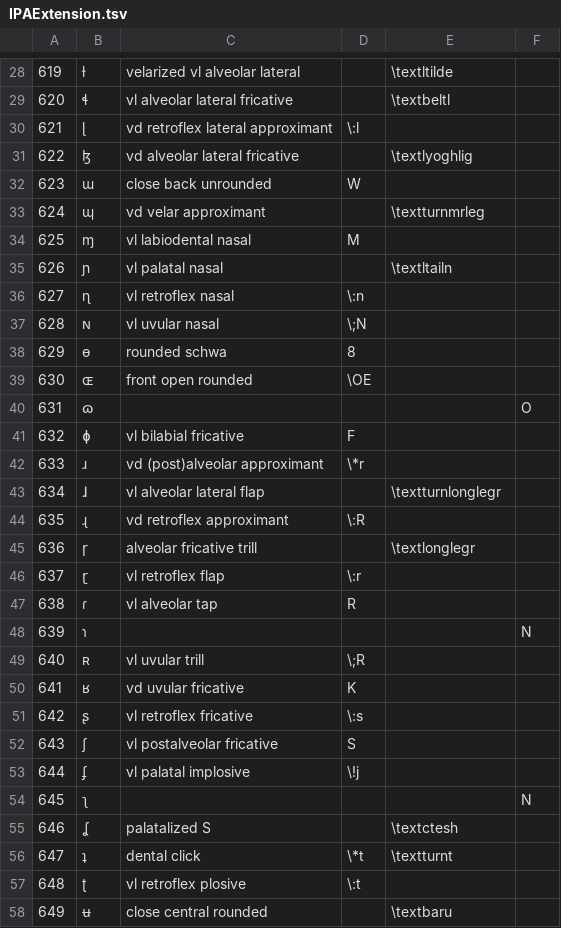
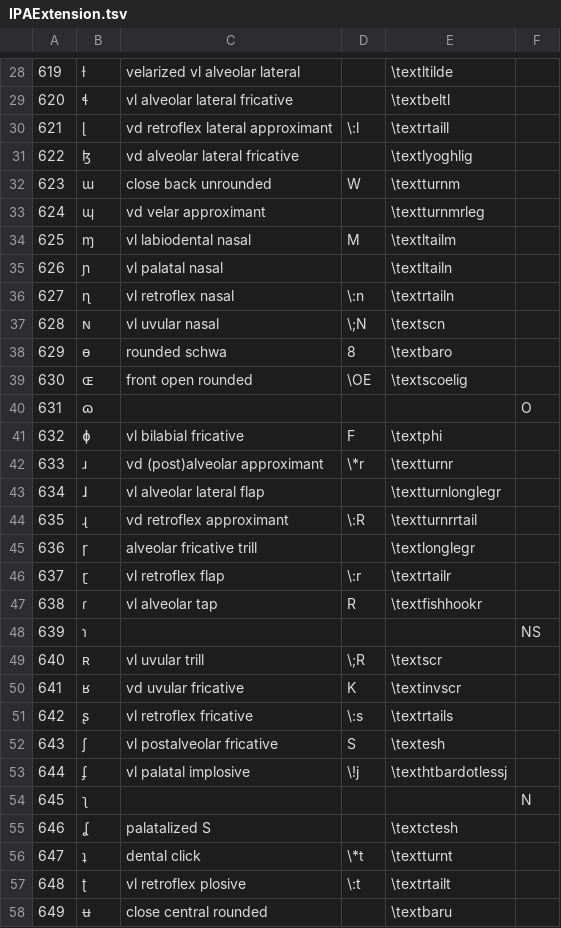
Before and after one commit to Expressive-Conlang-Bulletin/UnicodeTIPA, a TSV file: data/IPAExtension.tsv, drawn as a sheet; only a part is shown, gaps mark what is left out; the diff covers the shown part only.

```diff
--- a/data/IPAExtension.tsv
+++ b/data/IPAExtension.tsv
@@ -29,26 +29,26 @@
 620	ɬ	vl alveolar lateral fricative		\textbeltl	
-621	ɭ	vd retroflex lateral approximant	\:l		
+621	ɭ	vd retroflex lateral approximant	\:l	\textrtaill	
 622	ɮ	vd alveolar lateral fricative		\textlyoghlig	
-623	ɯ	close back unrounded	W		
+623	ɯ	close back unrounded	W	\textturnm	
 624	ɰ	vd velar approximant		\textturnmrleg	
-625	ɱ	vl labiodental nasal	M		
+625	ɱ	vl labiodental nasal	M	\textltailm	
 626	ɲ	vl palatal nasal		\textltailn	
-627	ɳ	vl retroflex nasal	\:n		
-628	ɴ	vl uvular nasal	\;N		
-629	ɵ	rounded schwa	8		
-630	ɶ	front open rounded	\OE		
+627	ɳ	vl retroflex nasal	\:n	\textrtailn	
+628	ɴ	vl uvular nasal	\;N	\textscn	
+629	ɵ	rounded schwa	8	\textbaro	
+630	ɶ	front open rounded	\OE	\textscoelig	
 631	ɷ				O
-632	ɸ	vl bilabial fricative	F		
-633	ɹ	vd (post)alveolar approximant	\*r		
+632	ɸ	vl bilabial fricative	F	\textphi	
+633	ɹ	vd (post)alveolar approximant	\*r	\textturnr	
 634	ɺ	vl alveolar lateral flap		\textturnlonglegr	
-635	ɻ	vd retroflex approximant	\:R		
+635	ɻ	vd retroflex approximant	\:R	\textturnrrtail	
 636	ɼ	alveolar fricative trill		\textlonglegr	
-637	ɽ	vl retroflex flap	\:r		
-638	ɾ	vl alveolar tap	R		
-639	ɿ				N
-640	ʀ	vl uvular trill	\;R		
-641	ʁ	vd uvular fricative	K		
-642	ʂ	vl retroflex fricative	\:s		
-643	ʃ	vl postalveolar fricative	S		
-644	ʄ	vl palatal implosive	\!j		
+637	ɽ	vl retroflex flap	\:r	\textrtailr	
+638	ɾ	vl alveolar tap	R	\textfishhookr	
+639	ɿ				NS
+640	ʀ	vl uvular trill	\;R	\textscr	
+641	ʁ	vd uvular fricative	K	\textinvscr	
+642	ʂ	vl retroflex fricative	\:s	\textrtails	
+643	ʃ	vl postalveolar fricative	S	\textesh	
+644	ʄ	vl palatal implosive	\!j	\texthtbardotlessj	
 645	ʅ				N
@@ -56,3 +56,3 @@
 647	ʇ	dental click	\*t	\textturnt	
-648	ʈ	vl retroflex plosive	\:t		
+648	ʈ	vl retroflex plosive	\:t	\textrtailt	
 649	ʉ	close central rounded		\textbaru	
```
Also changed, not shown: 37 edited cells elsewhere in this file, data/CombiningDiacriticalMarks.tsv, 14 other files.
